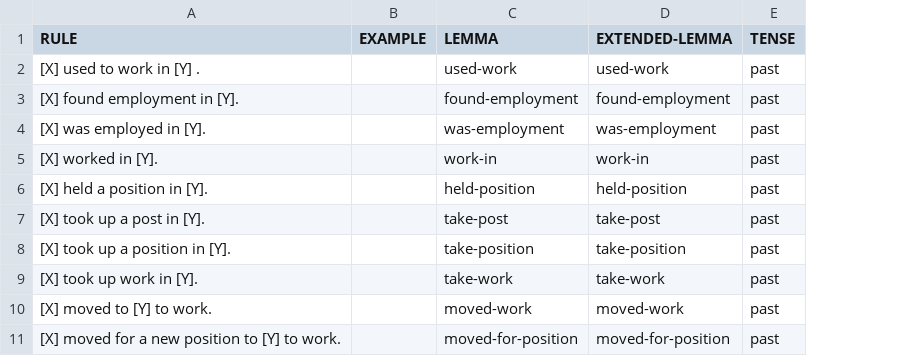
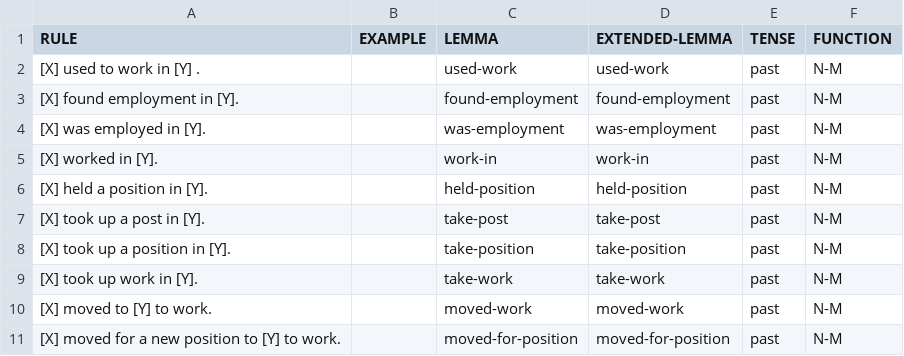
Before and after one commit to yanaiela/lm_meaning, a TSV file: data/pattern_data/P937.tsv, drawn as a sheet; only a part is shown; the diff names each change by its address in the sheet, - before the commit and + after, or states it on an @@ line.

Commit message:
Update P937.tsv

```diff
--- a/data/pattern_data/P937.tsv
+++ b/data/pattern_data/P937.tsv
+column F (FUNCTION), rows 2-11: all N-M
```
